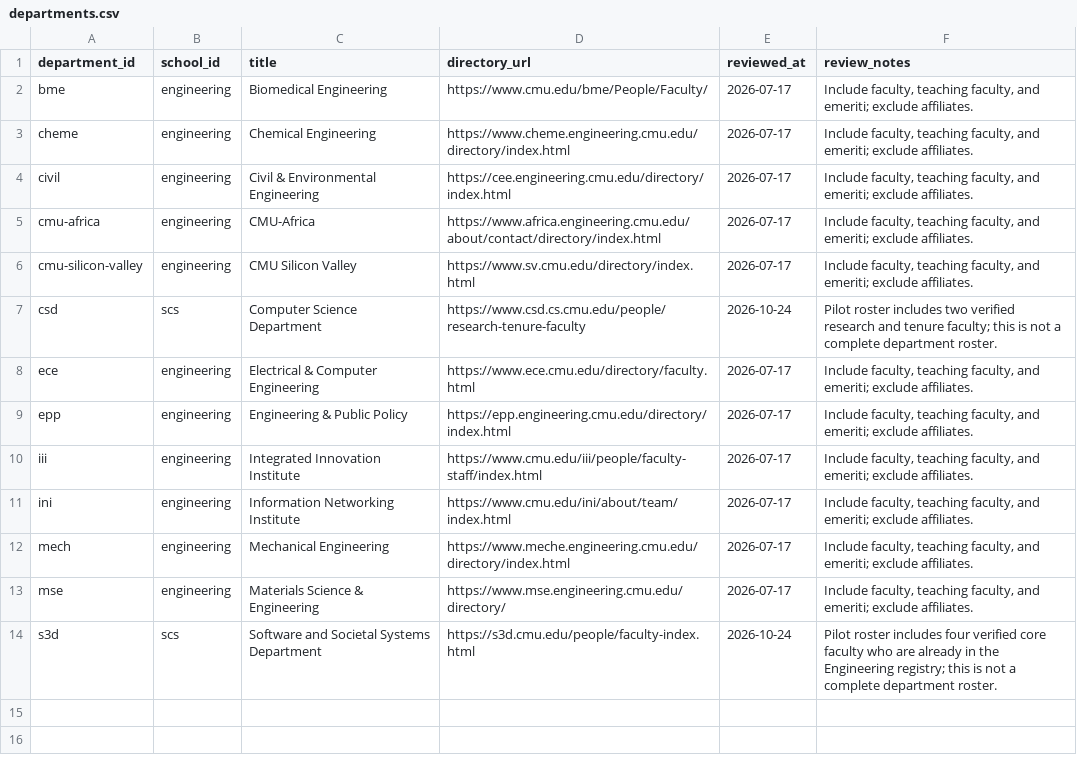
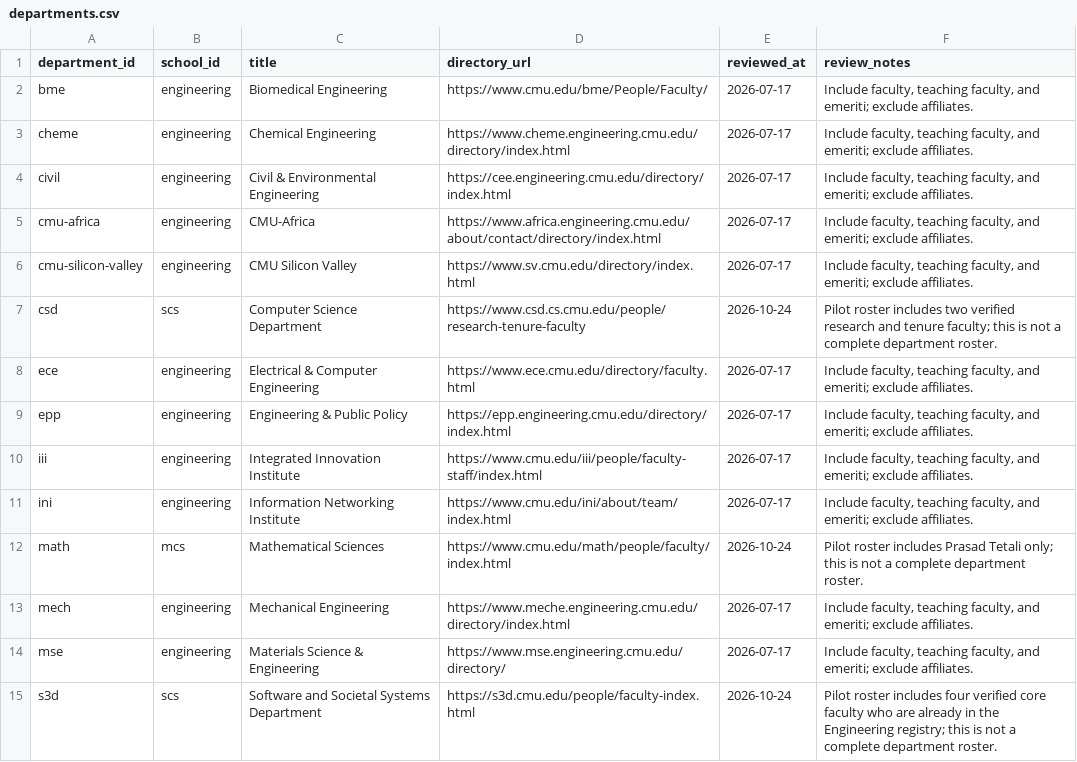
Before and after one commit to cmccomb/map-of-research, a CSV file: registry/departments.csv, drawn as a sheet; the diff names each change by its address in the sheet, - before the commit and + after, or states it on an @@ line.

```diff
--- a/registry/departments.csv
+++ b/registry/departments.csv
+row 12: math | mcs | Mathematical Sciences | https://www.cmu.edu/math/people/faculty/index.html | 2026-10-24 | Pilot roster includes Prasad Tetali only; this is not a complete department roster.
```
Also changed, not shown: registry/memberships.csv, registry/people.csv, 14 other files.
